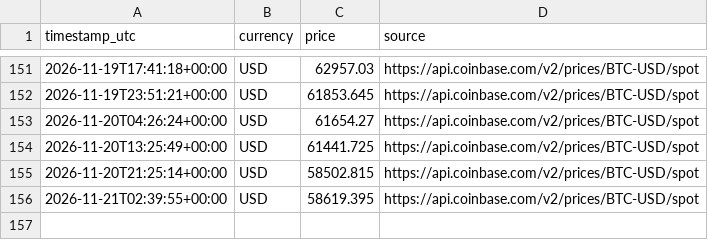
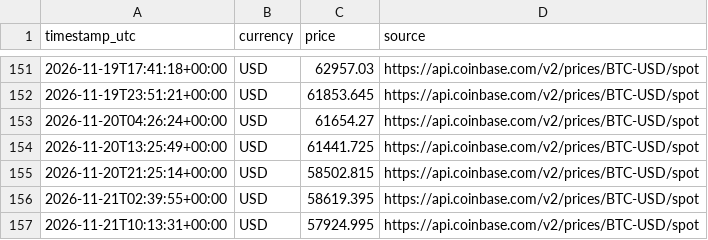
Before and after one commit to Gokulakrishnan-Git/bitcoin-price-minute-demo, a CSV file: data/prices.csv, drawn as a sheet; only a part is shown, gaps mark what is left out.

```diff
--- a/data/prices.csv
+++ b/data/prices.csv
@@ -156 +156,2 @@ timestamp_utc,currency,price,source
 2026-11-21T02:39:55+00:00,USD,58619.395,https://api.coinbase.com/v2/prices/BTC-USD/spot
+2026-11-21T10:13:31+00:00,USD,57924.995,https://api.coinbase.com/v2/prices/BTC-USD/spot
```
Also changed, not shown: 1 other file.
